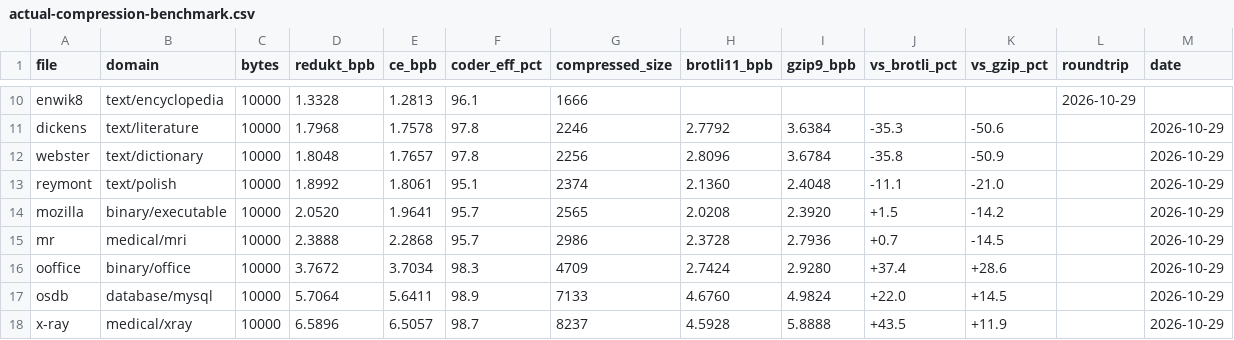
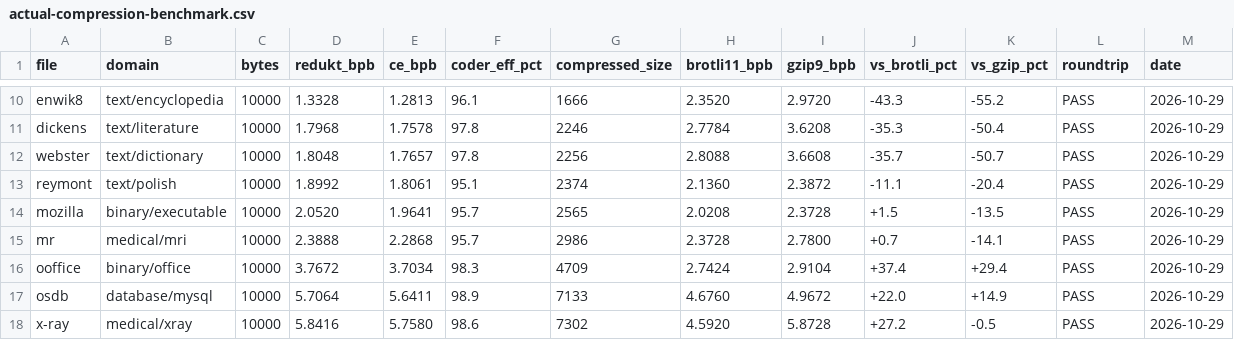
Before and after one commit to DavidCaastro/redukt, a CSV file: data/benchmark/results/actual-compression-benchmark.csv, drawn as a sheet; only a part is shown, gaps mark what is left out; the diff covers the shown part only; the diff names each change by its address in the sheet, - before the commit and + after, or states it on an @@ line.

```diff
--- a/data/benchmark/results/actual-compression-benchmark.csv
+++ b/data/benchmark/results/actual-compression-benchmark.csv
-H10 (brotli11_bpb): (empty)
+H10 (brotli11_bpb): 2.3520
-I10 (gzip9_bpb): (empty)
+I10 (gzip9_bpb): 2.9720
-J10 (vs_brotli_pct): (empty)
+J10 (vs_brotli_pct): -43.3
-K10 (vs_gzip_pct): (empty)
+K10 (vs_gzip_pct): -55.2
-L10 (roundtrip): 2026-10-29
+L10 (roundtrip): PASS
-M10 (date): (empty)
+M10 (date): 2026-10-29
-H11 (brotli11_bpb): 2.7792
+H11 (brotli11_bpb): 2.7784
-I11 (gzip9_bpb): 3.6384
+I11 (gzip9_bpb): 3.6208
-K11 (vs_gzip_pct): -50.6
+K11 (vs_gzip_pct): -50.4
-L11:L18 (roundtrip): (empty)
+L11:L18 (roundtrip): PASS
-H12 (brotli11_bpb): 2.8096
+H12 (brotli11_bpb): 2.8088
-I12 (gzip9_bpb): 3.6784
+I12 (gzip9_bpb): 3.6608
-J12 (vs_brotli_pct): -35.8
+J12 (vs_brotli_pct): -35.7
-K12 (vs_gzip_pct): -50.9
+K12 (vs_gzip_pct): -50.7
-I13 (gzip9_bpb): 2.4048
+I13 (gzip9_bpb): 2.3872
-K13 (vs_gzip_pct): -21.0
+K13 (vs_gzip_pct): -20.4
-I14 (gzip9_bpb): 2.3920
+I14 (gzip9_bpb): 2.3728
-K14 (vs_gzip_pct): -14.2
+K14 (vs_gzip_pct): -13.5
-I15 (gzip9_bpb): 2.7936
+I15 (gzip9_bpb): 2.7800
-K15 (vs_gzip_pct): -14.5
+K15 (vs_gzip_pct): -14.1
-I16 (gzip9_bpb): 2.9280
+I16 (gzip9_bpb): 2.9104
-K16 (vs_gzip_pct): +28.6
+K16 (vs_gzip_pct): +29.4
-I17 (gzip9_bpb): 4.9824
+I17 (gzip9_bpb): 4.9672
-K17 (vs_gzip_pct): +14.5
+K17 (vs_gzip_pct): +14.9
-D18 (redukt_bpb): 6.5896
+D18 (redukt_bpb): 5.8416
-E18 (ce_bpb): 6.5057
+E18 (ce_bpb): 5.7580
-F18 (coder_eff_pct): 98.7
+F18 (coder_eff_pct): 98.6
-G18 (compressed_size): 8237
+G18 (compressed_size): 7302
-H18 (brotli11_bpb): 4.5928
+H18 (brotli11_bpb): 4.5920
-I18 (gzip9_bpb): 5.8888
+I18 (gzip9_bpb): 5.8728
-J18 (vs_brotli_pct): +43.5
+J18 (vs_brotli_pct): +27.2
-K18 (vs_gzip_pct): +11.9
+K18 (vs_gzip_pct): -0.5
```
Also changed, not shown: 1 added row and 32 edited cells elsewhere in this file, 2 other files.
